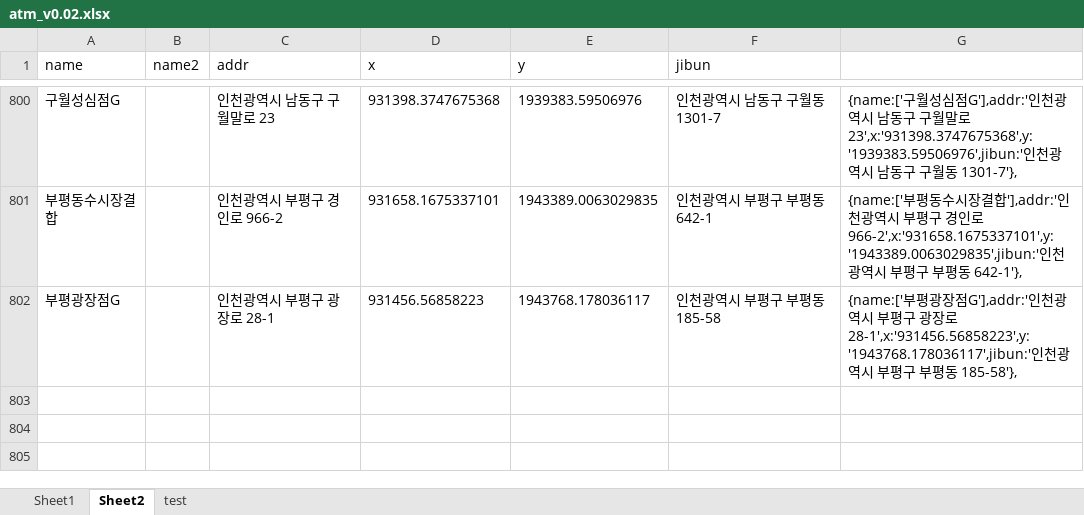
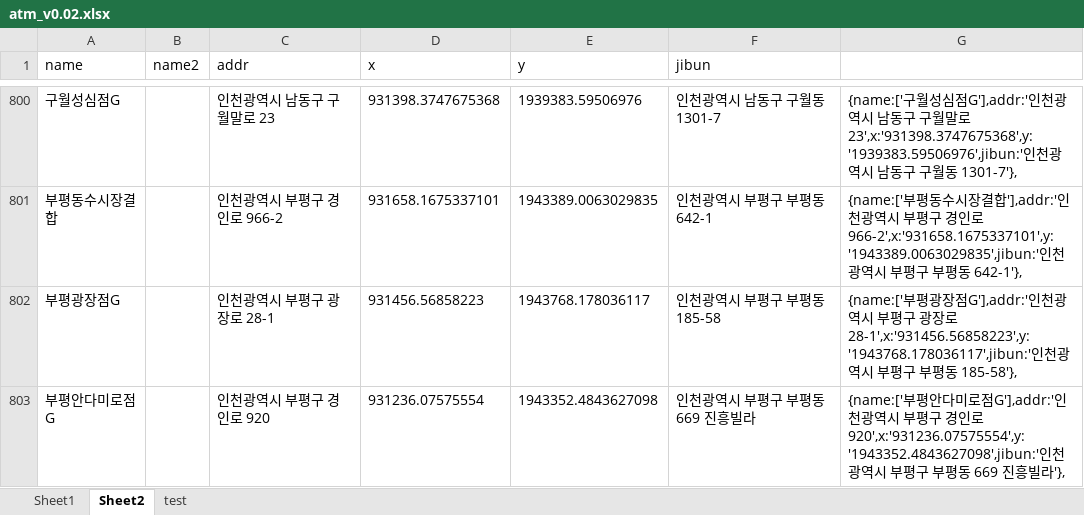
Before and after one commit to hyeokpark/atm, an Excel workbook: atm_v0.02.xlsx, sheet Sheet2, drawn as a sheet; only a part is shown, gaps mark what is left out; values as stored, in another font and other column widths than the file's, no borders; the diff names each change by its address in the sheet, - before the commit and + after, or states it on an @@ line.

```diff
--- a/atm_v0.02.xlsx (sheet Sheet2)
+++ b/atm_v0.02.xlsx (sheet Sheet2)
+row 803: 부평안다미로점G |  | 인천광역시 부평구 경인로 920 | 931236.07575554 | 1943352.4843627098 | 인천광역시 부평구 부평동 669 진흥빌라 | {name:['부평안다미로점G'],addr:'인천광역시 부평구 경인로 920',x:'931236.07575554',y:'1943352.4843627098',jibun:'인천광역시 부평구 부평동 669 진흥빌라'},
```
Also changed, not shown: 1 other file.
